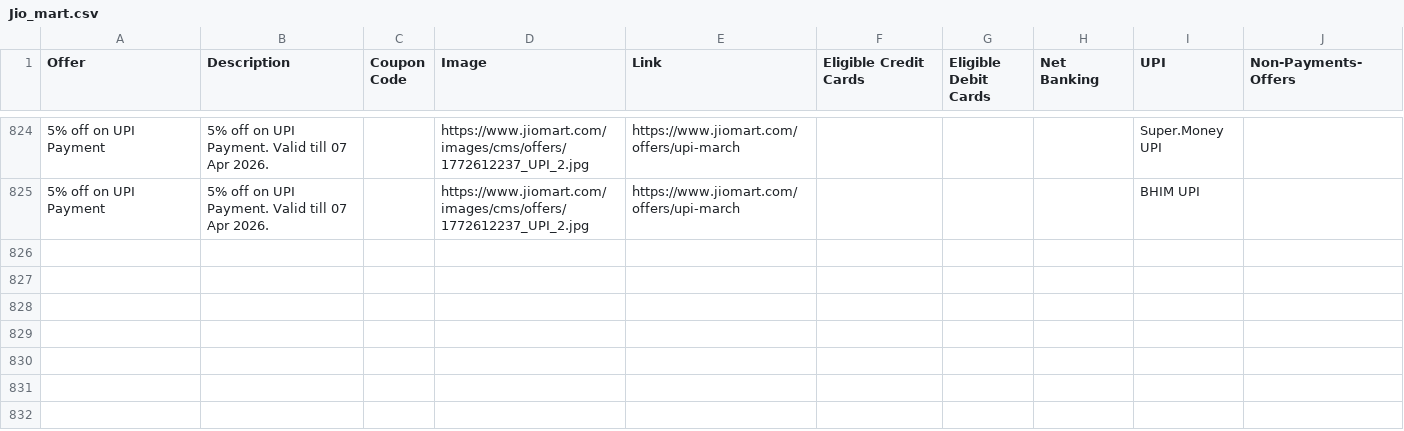
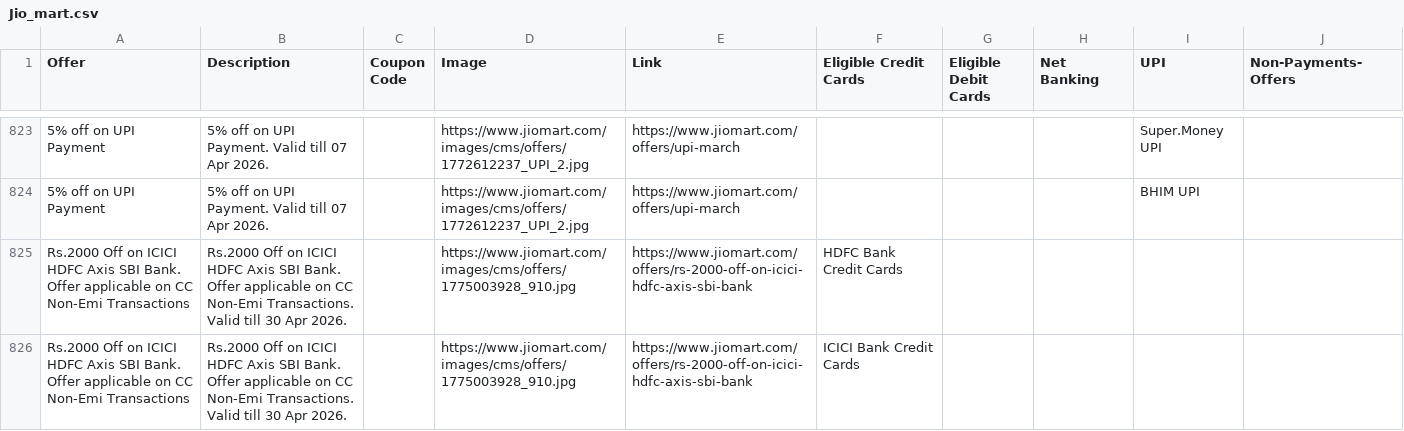
Before and after one commit to Myrupaya/Non-Payments-Offers, a CSV file: non-payments-offers/public/Grocery-Offers/Jio_mart.csv, drawn as a sheet; only a part is shown, gaps mark what is left out; the diff covers the shown part only; the diff names each change by its address in the sheet, - before the commit and + after, or states it on an @@ line.

```diff
--- a/non-payments-offers/public/Grocery-Offers/Jio_mart.csv
+++ b/non-payments-offers/public/Grocery-Offers/Jio_mart.csv
+row 825: Rs.2000 Off on ICICI HDFC Axis SBI Bank. Offer applicable on CC Non-Emi Transactions | Rs.2000 Off on ICICI HDFC Axis SBI Bank. Offer applicable on CC Non-Emi Transactions. Valid till 30 Apr 2026. |  | https://www.jiomart.com/images/cms/offers/1775003928_910.jpg | https://www.jiomart.com/offers/rs-2000-off-on-icici-hdfc-axis-sbi-bank | HDFC Bank Credit Cards
+row 826: Rs.2000 Off on ICICI HDFC Axis SBI Bank. Offer applicable on CC Non-Emi Transactions | Rs.2000 Off on ICICI HDFC Axis SBI Bank. Offer applicable on CC Non-Emi Transactions. Valid till 30 Apr 2026. |  | https://www.jiomart.com/images/cms/offers/1775003928_910.jpg | https://www.jiomart.com/offers/rs-2000-off-on-icici-hdfc-axis-sbi-bank | ICICI Bank Credit Cards
```
Also changed, not shown: 2 added rows, 1 removed row and 1 edited cell elsewhere in this file, non-payments-offers/public/Grocery-Offers/Flipkart_min.csv, non-payments-offers/public/Grocery-Offers/zepto.csv, 2 other files.
